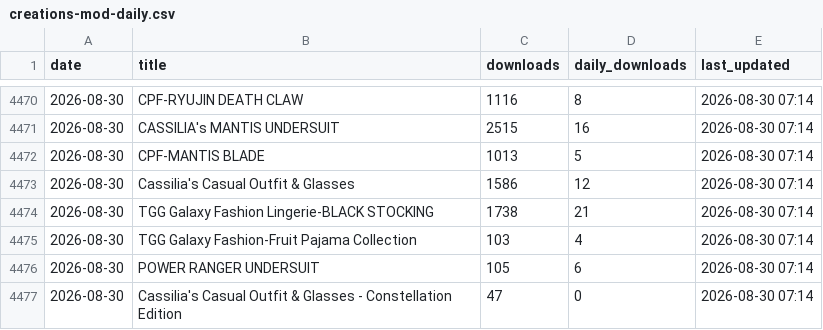
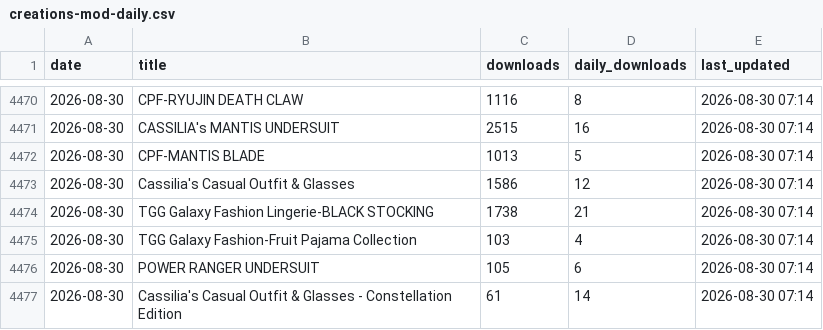
Before and after one commit to TownGG/towngg-portfolio, a CSV file: assets/data/creations-mod-daily.csv, drawn as a sheet; only a part is shown, gaps mark what is left out.

Commit message:
Align paid Creation download history

```diff
--- a/assets/data/creations-mod-daily.csv
+++ b/assets/data/creations-mod-daily.csv
@@ -4476,2 +4476,2 @@ date,title,downloads,daily_downloads,last_updated
 2026-08-30,POWER RANGER UNDERSUIT,105,6,2026-08-30 07:14
-2026-08-30,Cassilia's Casual Outfit & Glasses - Constellation Edition,47,0,2026-08-30 07:14
+2026-08-30,Cassilia's Casual Outfit & Glasses - Constellation Edition,61,14,2026-08-30 07:14
```
Also changed, not shown: assets/data/creations-history.csv.
